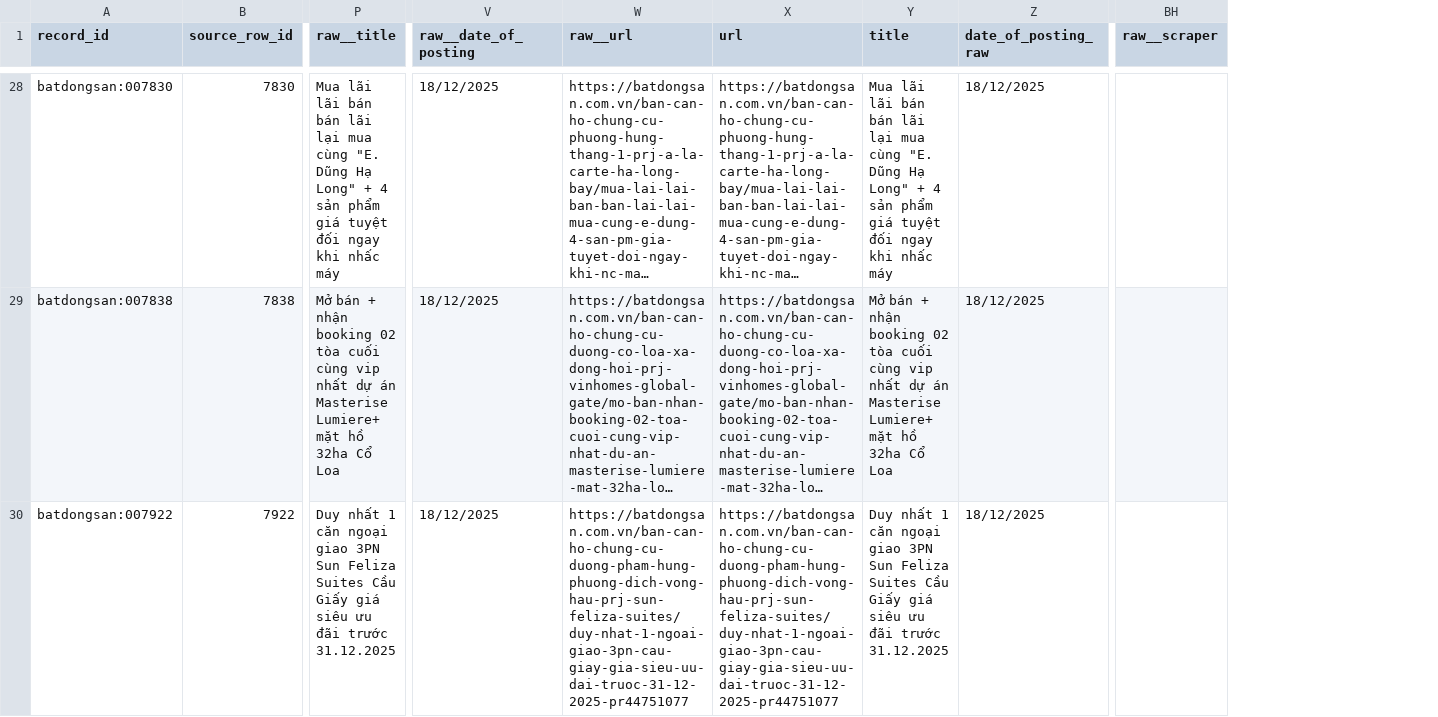
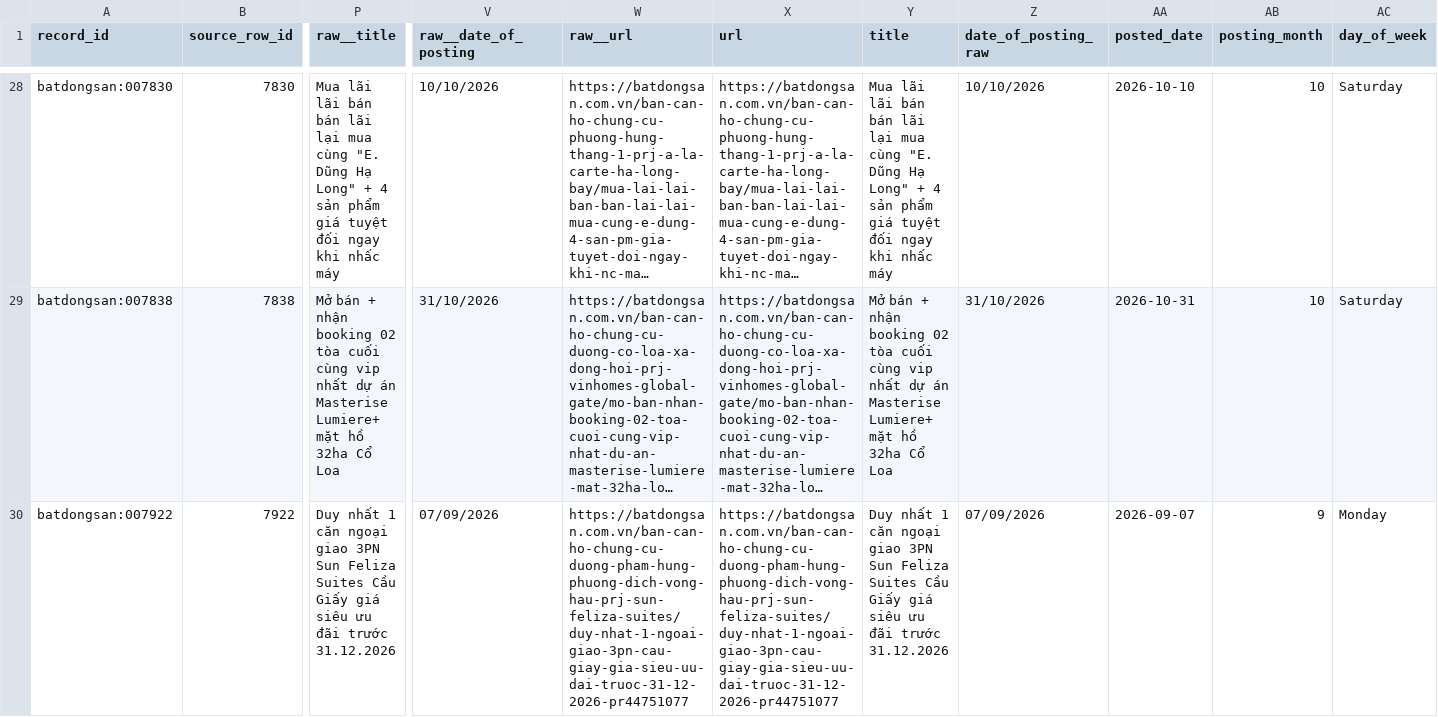
Before and after one commit to lhd10fls/Real-Estate-Analysis, a CSV file: data/processed/url_conflicts.csv, drawn as a sheet; only a part is shown, gaps mark what is left out; long unchanged cells end in …; removed rows and columns are numbered as before the commit, all else as after; the diff covers the shown part only; the diff names each change by its address in the sheet, - before the commit and + after, or states it on an @@ line.

```diff
--- a/data/processed/url_conflicts.csv
+++ b/data/processed/url_conflicts.csv
+column AA (posted_date), rows 28-30: 2026-10-10 | 2026-10-31 | 2026-09-07
+column AB (posting_month), rows 28-30: 10 | 10 | 9
+column AC (day_of_week), rows 28-30: Saturday | Saturday | Monday
-column BH (raw__scraper), empty
-V28 (raw__date_of_posting): 18/12/2025
+V28 (raw__date_of_posting): 10/10/2026
-Z28 (date_of_posting_raw): 18/12/2025
+Z28 (date_of_posting_raw): 10/10/2026
-V29 (raw__date_of_posting): 18/12/2025
+V29 (raw__date_of_posting): 31/10/2026
-Z29 (date_of_posting_raw): 18/12/2025
+Z29 (date_of_posting_raw): 31/10/2026
-P30 (raw__title): …đãi trước 31.12.2025
+P30 (raw__title): …đãi trước 31.12.2026
-V30 (raw__date_of_posting): 18/12/2025
+V30 (raw__date_of_posting): 07/09/2026
-W30 (raw__url): https://batdongsan.com.vn/ban-can-ho-chung-cu-duong-pham-hung-phuong-dich-vong-hau-prj-sun-feliza-suites/duy-nhat-1-ngoai-giao-3pn-cau-giay-gia-sieu-uu-dai-truoc-31-12-2025-pr44751077
+W30 (raw__url): https://batdongsan.com.vn/ban-can-ho-chung-cu-duong-pham-hung-phuong-dich-vong-hau-prj-sun-feliza-suites/duy-nhat-1-ngoai-giao-3pn-cau-giay-gia-sieu-uu-dai-truoc-31-12-2026-pr44751077
-X30 (url): https://batdongsan.com.vn/ban-can-ho-chung-cu-duong-pham-hung-phuong-dich-vong-hau-prj-sun-feliza-suites/duy-nhat-1-ngoai-giao-3pn-cau-giay-gia-sieu-uu-dai-truoc-31-12-2025-pr44751077
+X30 (url): https://batdongsan.com.vn/ban-can-ho-chung-cu-duong-pham-hung-phuong-dich-vong-hau-prj-sun-feliza-suites/duy-nhat-1-ngoai-giao-3pn-cau-giay-gia-sieu-uu-dai-truoc-31-12-2026-pr44751077
-Y30 (title): …đãi trước 31.12.2025
+Y30 (title): …đãi trước 31.12.2026
-Z30 (date_of_posting_raw): 18/12/2025
+Z30 (date_of_posting_raw): 07/09/2026
```
Also changed, not shown: 82 edited cells elsewhere in this file, data/processed/extreme_values_review.csv, reports/Random_Forest_cv.csv, 18 other files.
